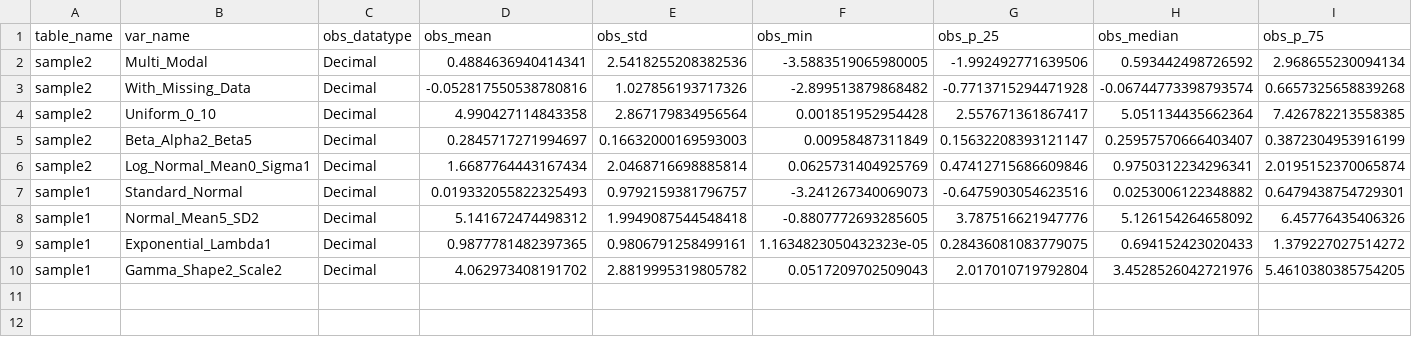
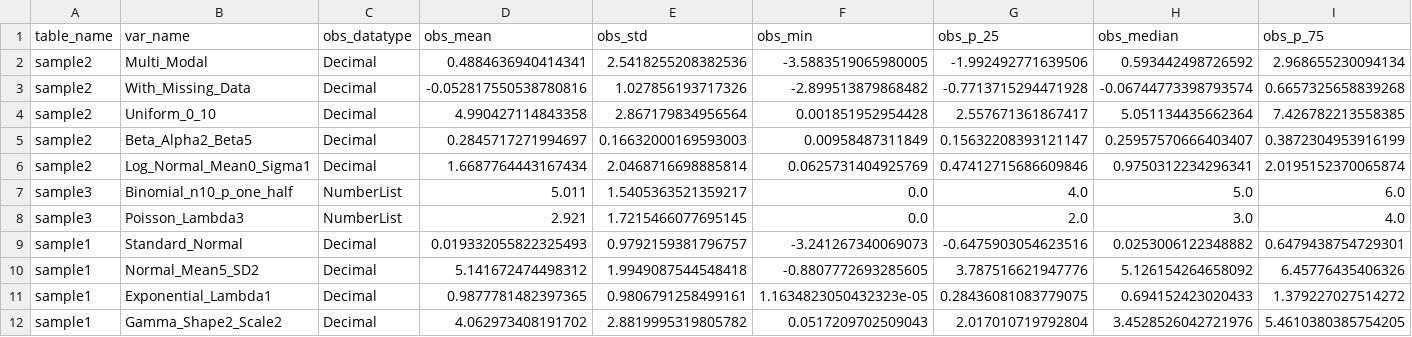
Before and after one commit to jameshenegan/synthesize-me, a CSV file: example-data/metadata/dd_obs.csv (was examples/metadata/dd_obs.csv), drawn as a sheet; only a part is shown; rows hold the shown columns only; the diff names each change by its address in the sheet, - before the commit and + after, or states it on an @@ line.

```diff
--- a/examples/metadata/dd_obs.csv
+++ b/example-data/metadata/dd_obs.csv
+row 7: sample3 | Binomial_n10_p_one_half | NumberList | 5.011 | 1.5405363521359217 | 0.0 | 4.0 | 5.0 | 6.0
+row 8: sample3 | Poisson_Lambda3 | NumberList | 2.921 | 1.7215466077695145 | 0.0 | 2.0 | 3.0 | 4.0
```
Also changed, not shown: example-data/input/sample3.csv, 14 other files.
